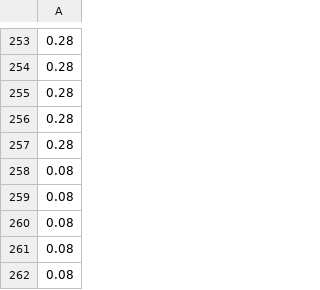
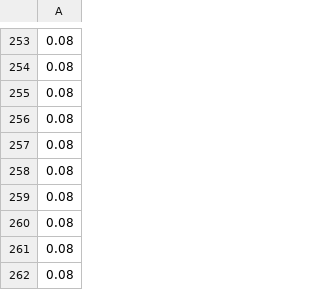
Before and after one commit to edneide/EpiModel_Dashboard_Malawi, a CSV file: inputs/reductionScenarios/current_new.csv, drawn as a sheet; only a part is shown, gaps mark what is left out; the diff covers the shown part only.

```diff
--- a/inputs/reductionScenarios/current_new.csv
+++ b/inputs/reductionScenarios/current_new.csv
@@ -253,6 +253,6 @@
-0.28
-0.28
-0.28
-0.28
-0.28
+0.08
+0.08
+0.08
+0.08
+0.08
 0.08
```
Also changed, not shown: 28 edited cells elsewhere in this file, inputs/masking/masking_compliance_new.csv, 1 other file.
